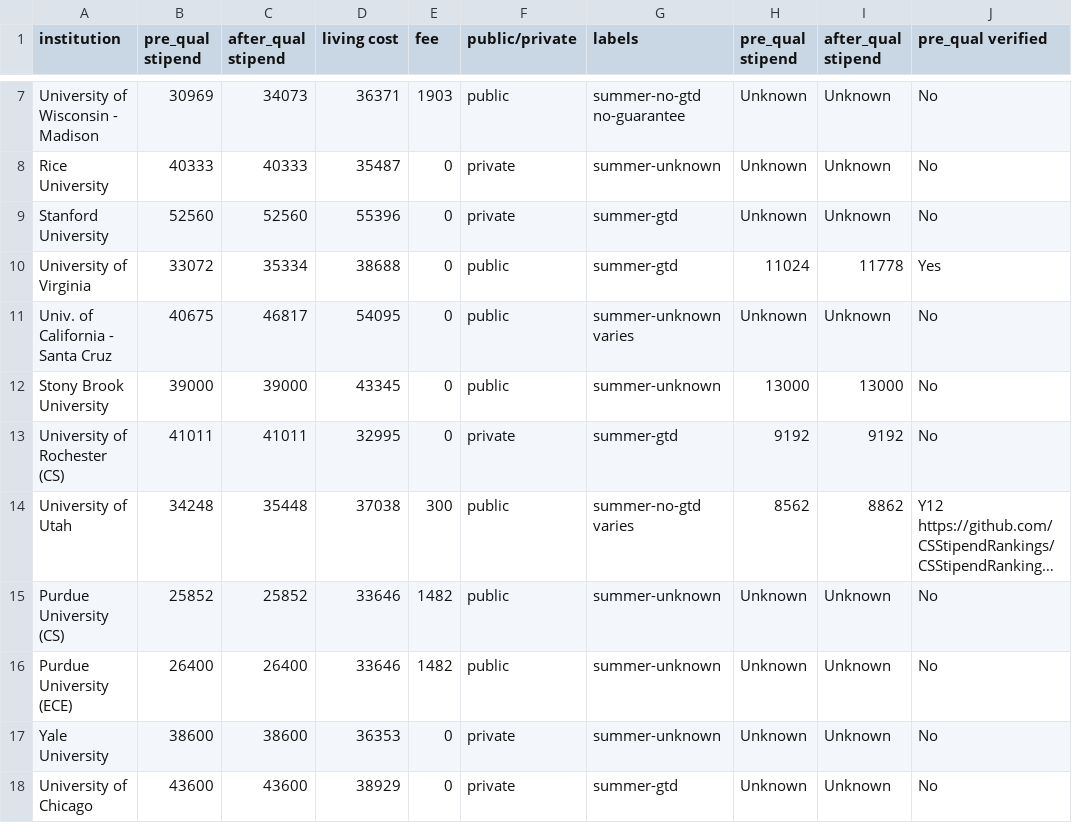
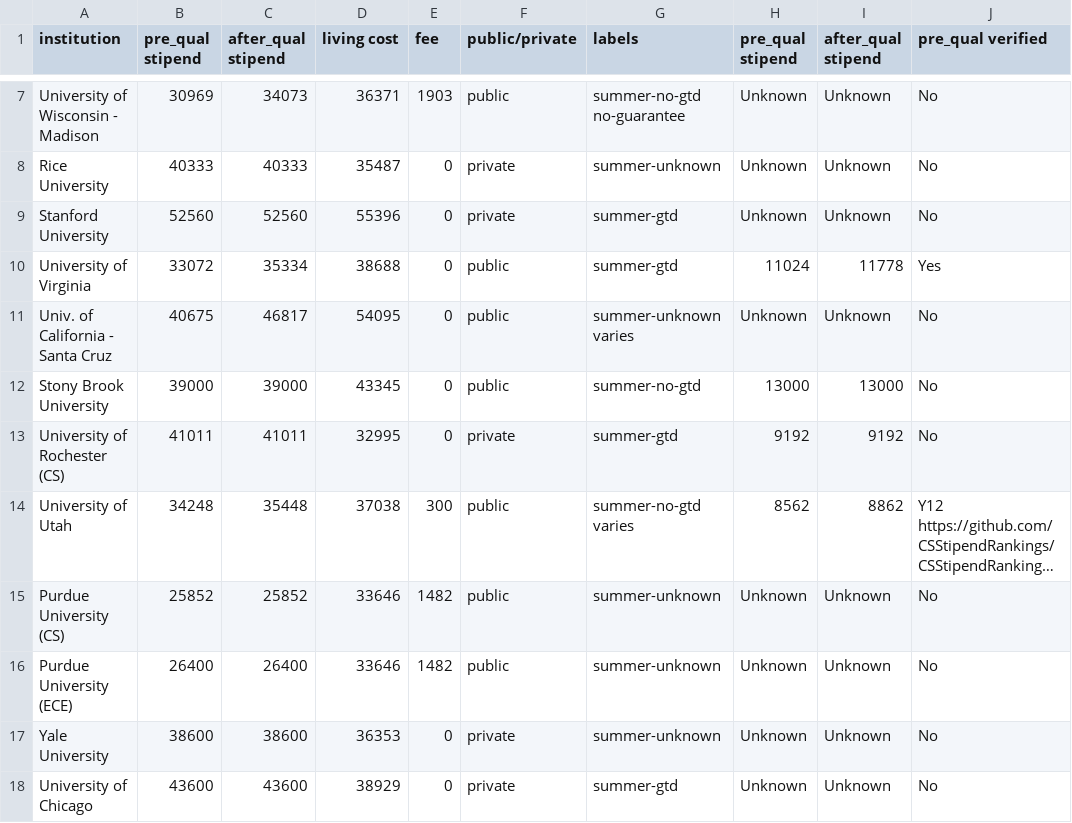
Before and after one commit to CSStipendRankings/CSStipendRankings, a CSV file: stipend-us.csv, drawn as a sheet; only a part is shown, gaps mark what is left out; long unchanged cells end in …; the diff names each change by its address in the sheet, - before the commit and + after, or states it on an @@ line.

```diff
--- a/stipend-us.csv
+++ b/stipend-us.csv
-G12 (labels): summer-unknown
+G12 (labels): summer-no-gtd
```
Also changed, not shown: 1 other file.
